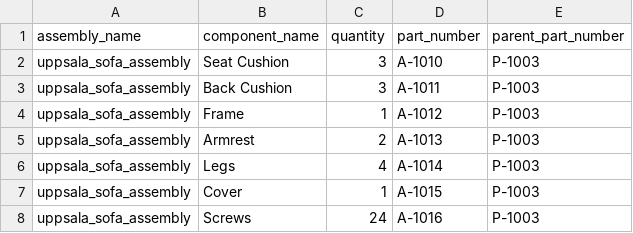
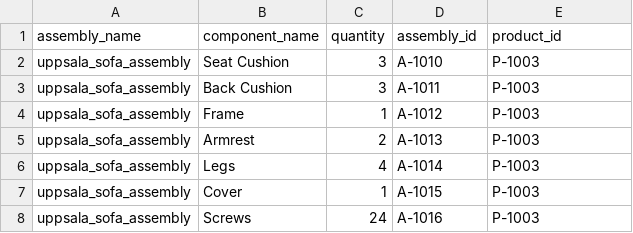
Before and after one commit to akollegger/agentic-kg, a CSV file: data/bom/assemblies.csv, drawn as a sheet; only a part is shown.

```diff
--- a/data/bom/assemblies.csv
+++ b/data/bom/assemblies.csv
@@ -1,2 +1,2 @@
-assembly_name,component_name,quantity,part_number,parent_part_number
+assembly_name,component_name,quantity,assembly_id,product_id
 uppsala_sofa_assembly,Seat Cushion,3,A-1010,P-1003
```
Also changed, not shown: data/bom/components.csv, data/bom/part_supplier_details.csv, 13 other files.
